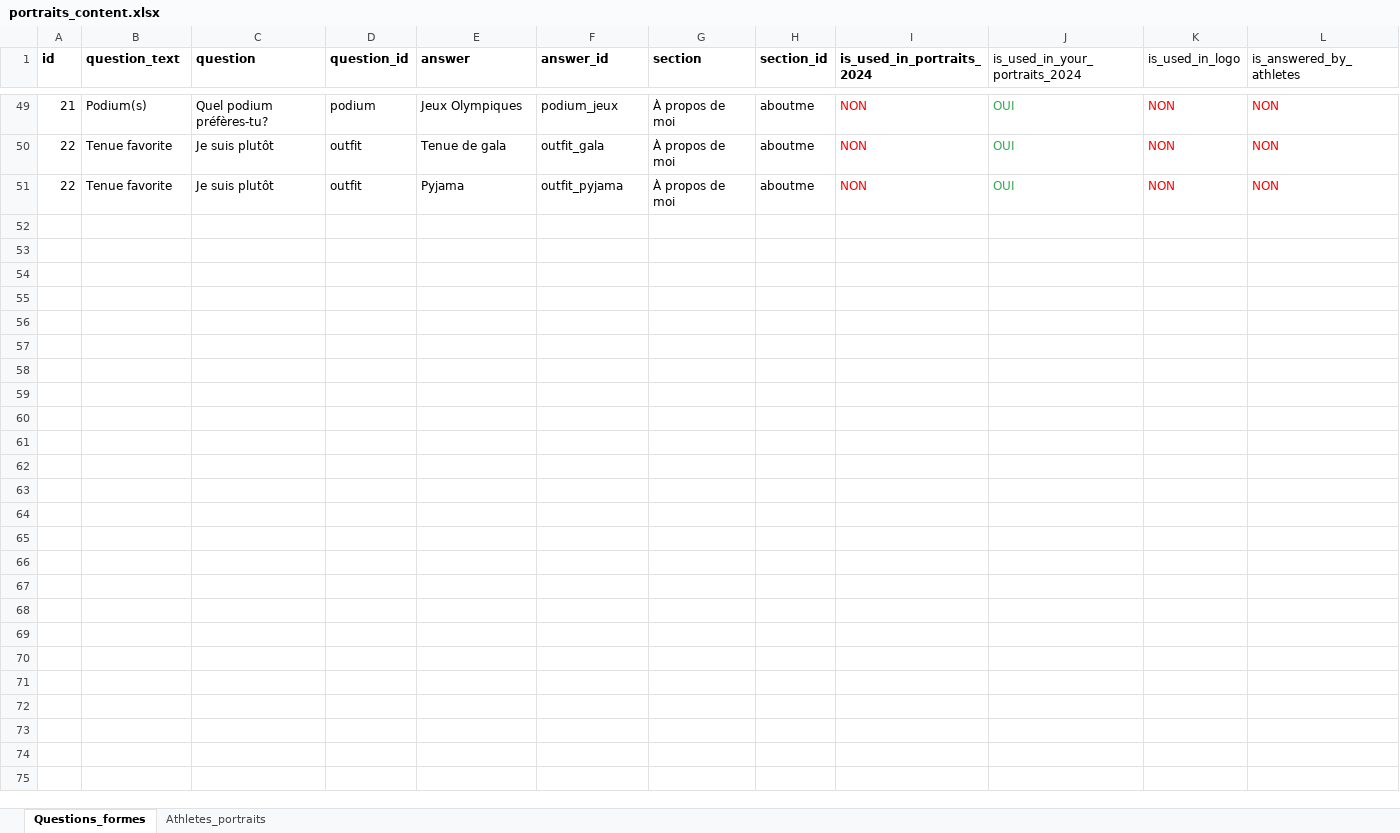
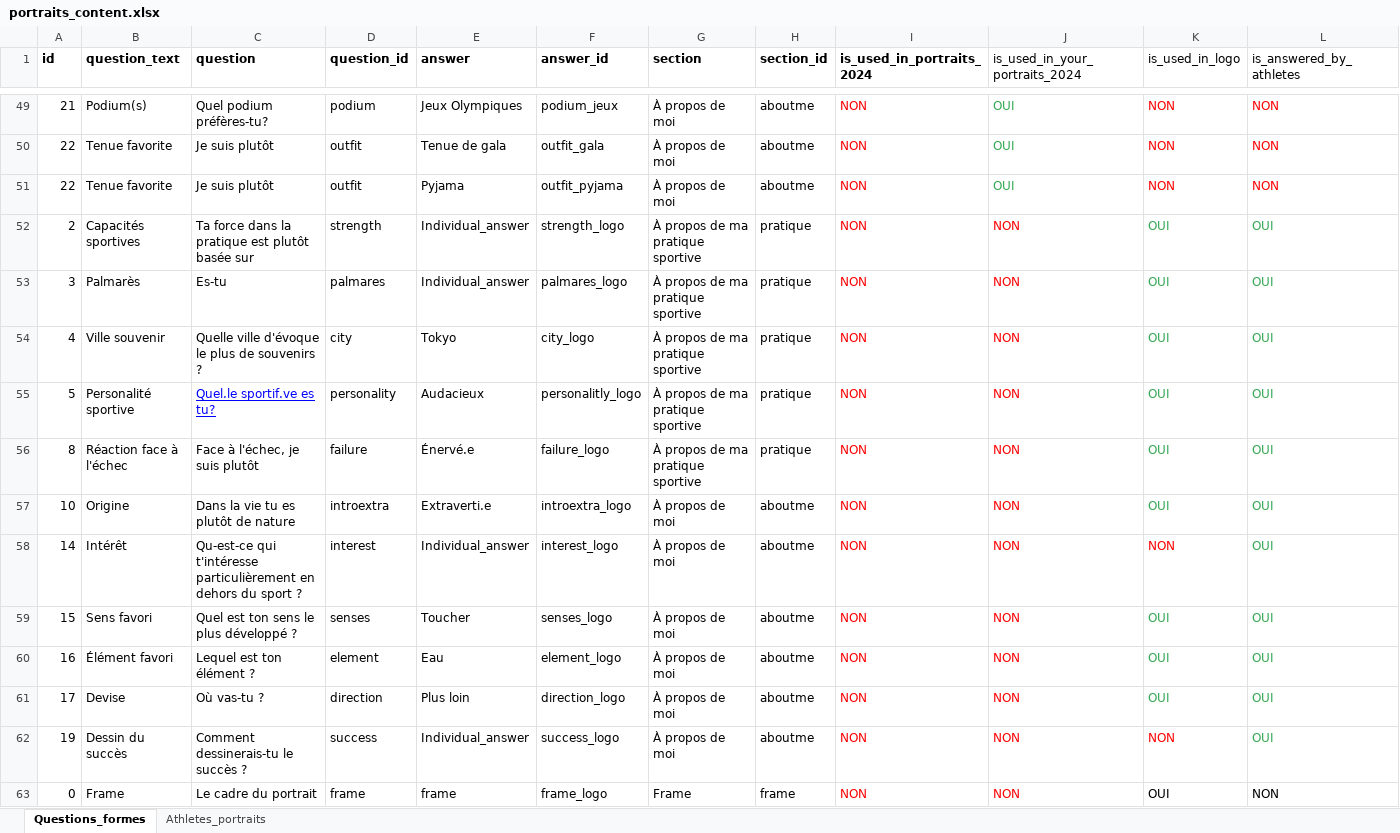
Before and after one commit to jhjanicki/olympic_data_portraits, an Excel workbook: src/assets/data/portraits_content.xlsx, sheet Questions_formes, drawn as a sheet; only a part is shown, gaps mark what is left out; values as stored, in another font and other column widths than the file's, no borders; charts and pictures not drawn; rows hold the shown columns only; the diff covers the shown part only; the diff names each change by its address in the sheet, - before the commit and + after, or states it on an @@ line.

Commit message:
Mise a jour logo

```diff
--- a/src/assets/data/portraits_content.xlsx (sheet Questions_formes)
+++ b/src/assets/data/portraits_content.xlsx (sheet Questions_formes)
+row 52: 2 | Capacités sportives | Ta force dans la pratique est plutôt basée sur | strength | Individual_answer | strength_logo | À propos de ma pratique sportive | pratique | NON | NON | OUI | OUI
+row 53: 3 | Palmarès | Es-tu | palmares | Individual_answer | palmares_logo | À propos de ma pratique sportive | pratique | NON | NON | OUI | OUI
+row 54: 4 | Ville souvenir | Quelle ville d'évoque le plus de souvenirs ? | city | Tokyo | city_logo | À propos de ma pratique sportive | pratique | NON | NON | OUI | OUI
+row 55: 5 | Personalité sportive | Quel.le sportif.ve es tu? | personality | Audacieux | personalitly_logo | À propos de ma pratique sportive | pratique | NON | NON | OUI | OUI
+row 56: 8 | Réaction face à l'échec | Face à l'échec, je suis plutôt | failure | Énervé.e | failure_logo | À propos de ma pratique sportive | pratique | NON | NON | OUI | OUI
+row 57: 10 | Origine | Dans la vie tu es plutôt de nature | introextra | Extraverti.e | introextra_logo | À propos de moi | aboutme | NON | NON | OUI | OUI
+row 58: 14 | Intérêt | Qu-est-ce qui t'intéresse particulièrement en dehors du sport ? | interest | Individual_answer | interest_logo | À propos de moi | aboutme | NON | NON | NON | OUI
+row 59: 15 | Sens favori | Quel est ton sens le plus développé ? | senses | Toucher | senses_logo | À propos de moi | aboutme | NON | NON | OUI | OUI
+row 60: 16 | Élément favori | Lequel est ton élément ? | element | Eau | element_logo | À propos de moi | aboutme | NON | NON | OUI | OUI
+row 61: 17 | Devise | Où vas-tu ? | direction | Plus loin | direction_logo | À propos de moi | aboutme | NON | NON | OUI | OUI
+row 62: 19 | Dessin du succès | Comment dessinerais-tu le succès ? | success | Individual_answer | success_logo | À propos de moi | aboutme | NON | NON | NON | OUI
+row 63: 0 | Frame | Le cadre du portrait | frame | frame | frame_logo | Frame | frame | NON | NON | OUI | NON
```
Also changed, not shown: 11 edited cells and cell formats elsewhere in this sheet, 2 other files.
